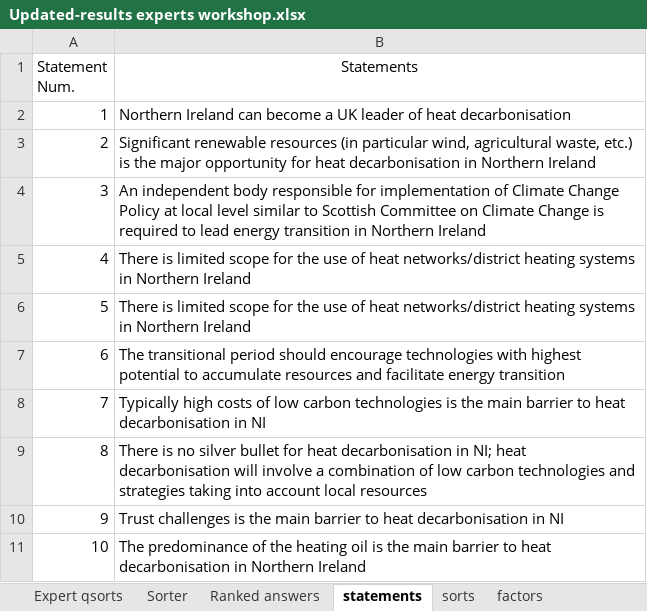
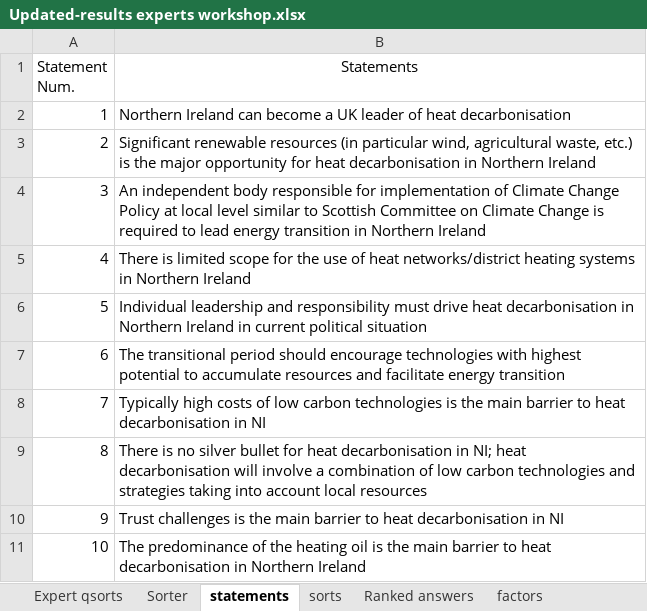
Before and after one commit to didllicek/factor_analysis, an Excel workbook: Updated-results experts workshop.xlsx, sheet statements, drawn as a sheet; only a part is shown; values as stored, in another font and other column widths than the file's, no borders; the diff names each change by its address in the sheet, - before the commit and + after, or states it on an @@ line.

```diff
--- a/Updated-results experts workshop.xlsx (sheet statements)
+++ b/Updated-results experts workshop.xlsx (sheet statements)
@@ sheet tab order changed: Expert qsorts | Sorter | statements | sorts | Ranked answers | factors @@
-B6 (Statements): There is limited scope for the use of heat networks/district heating systems in Northern Ireland
+B6 (Statements): Individual leadership and responsibility must drive heat decarbonisation in Northern Ireland in current political situation
```
Also changed, not shown: sheet Sorter, sheet Ranked answers, KenQ_output_workshop_12_6_2019_principal_7factors.xlsx, 22 other files.
